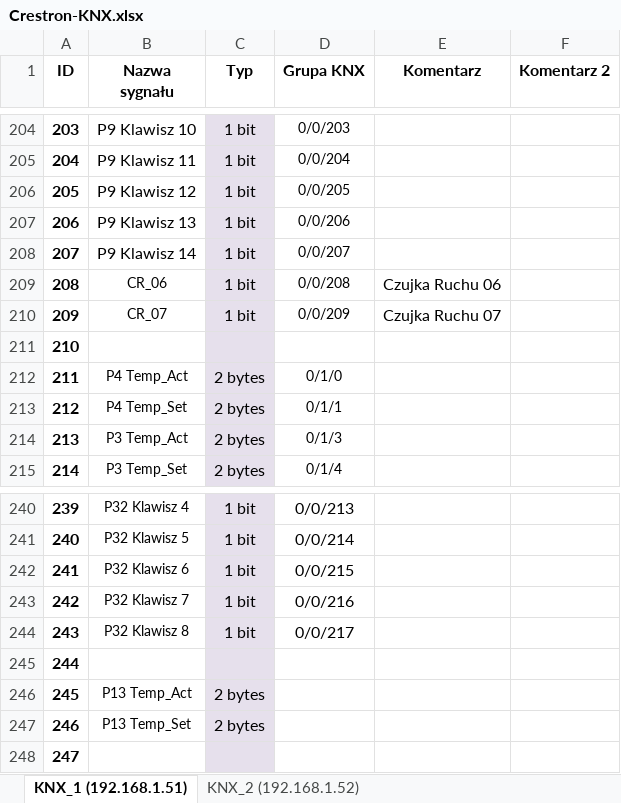
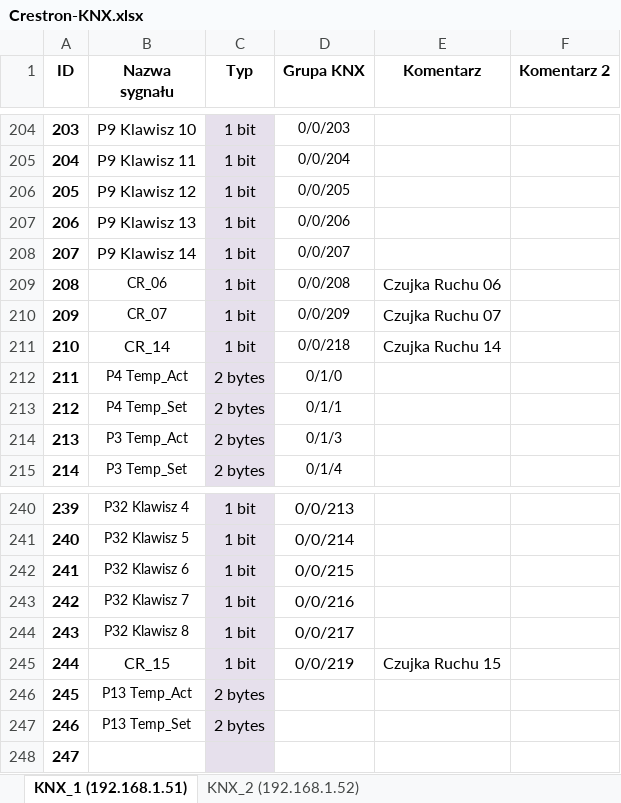
Before and after one commit to RBSystems/Crestron-10, an Excel workbook: Kurasik/doc/Crestron-KNX.xlsx, sheet KNX_1 (192.168.1.51), drawn as a sheet; only a part is shown, gaps mark what is left out; values as stored, in another font and other column widths than the file's, no borders; the diff names each change by its address in the sheet, - before the commit and + after, or states it on an @@ line.

```diff
--- a/Kurasik/doc/Crestron-KNX.xlsx (sheet KNX_1 (192.168.1.51))
+++ b/Kurasik/doc/Crestron-KNX.xlsx (sheet KNX_1 (192.168.1.51))
-B211 (Nazwa sygnału): (empty)
+B211 (Nazwa sygnału): CR_14
-C211 (Typ): (empty)
+C211 (Typ): 1 bit
-D211 (Grupa KNX): (empty)
+D211 (Grupa KNX): 0/0/218
-E211 (Komentarz): (empty)
+E211 (Komentarz): Czujka Ruchu 14
-B245 (Nazwa sygnału): (empty)
+B245 (Nazwa sygnału): CR_15
-C245 (Typ): (empty)
+C245 (Typ): 1 bit
-D245 (Grupa KNX): (empty)
+D245 (Grupa KNX): 0/0/219
-E245 (Komentarz): (empty)
+E245 (Komentarz): Czujka Ruchu 15
```
Also changed, not shown: sheet KNX_2 (192.168.1.52), 5 other files.
